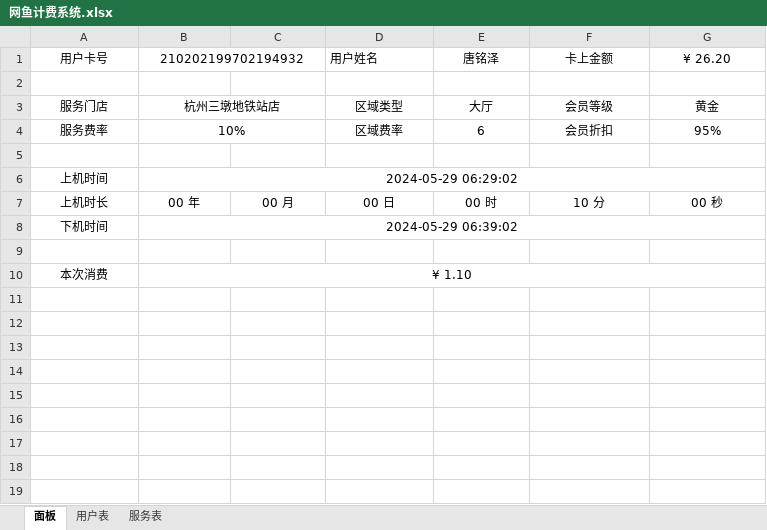
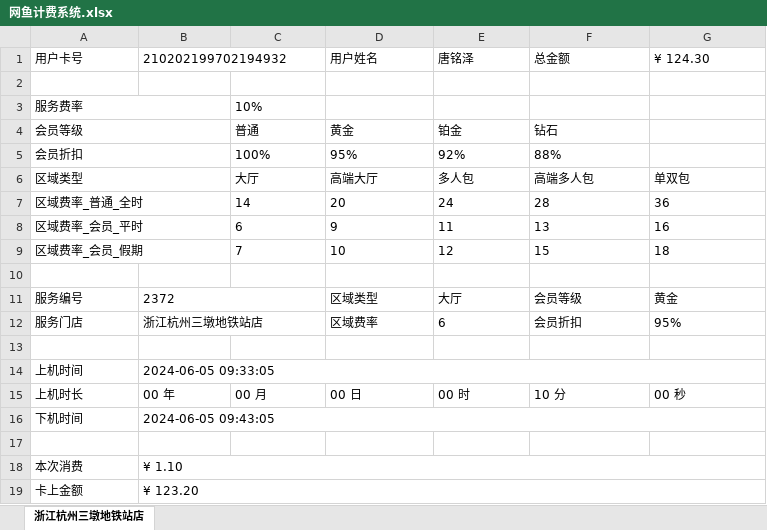
Before and after one commit to trust-tangmingze/own-pypxeserver, an Excel workbook: 网鱼计费系统.xlsx, sheet 浙江杭州三墩地铁站店, drawn as a sheet; values as stored, in another font and other column widths than the file's, no borders; removed rows and columns are numbered as before the commit, all else as after; the diff names each change by its address in the sheet, - before the commit and + after, or states it on an @@ line.

Commit message:
Change file / directory

```diff
--- a/网鱼计费系统.xlsx (sheet 浙江杭州三墩地铁站店)
+++ b/网鱼计费系统.xlsx (sheet 浙江杭州三墩地铁站店)
-sheet tab: 面板
+sheet tab: 浙江杭州三墩地铁站店
-sheet tab: 用户表
-sheet tab: 服务表
-A1:B1 alignment: center
+A1:B1 alignment: left
-E1:G1 alignment: center
+E1:G1 alignment: left
-F1: 卡上金额
+F1: 总金额
-G1: ¥ 26.20
+G1: ¥ 124.30
-row 3: 服务门店 | 杭州三墩地铁站店 |  | 区域类型 | 大厅 | 会员等级 | 黄金
-A3 alignment: center
+A3 alignment: left
+A3:B3 merged
-B3: 10%
+B3: (empty)
-B4:C4 merged
-C3: (empty)
+C3: 10%
-D3: 区域费率
+D3: (empty)
-E3: 6
+E3: (empty)
-F3: 会员折扣
+F3: (empty)
-G3: 95%
+G3: (empty)
+row 4: 会员等级 |  | 普通 | 黄金 | 铂金 | 钻石
+row 5: 会员折扣 |  | 100% | 95% | 92% | 88%
+row 6: 区域类型 |  | 大厅 | 高端大厅 | 多人包 | 高端多人包 | 单双包
+row 7: 区域费率_普通_全时 |  | 14 | 20 | 24 | 28 | 36
+row 8: 区域费率_会员_平时 |  | 6 | 9 | 11 | 13 | 16
+row 9: 区域费率_会员_假期 |  | 7 | 10 | 12 | 15 | 18
+row 11: 服务编号 | 2372 |  | 区域类型 | 大厅 | 会员等级 | 黄金
+row 12: 服务门店 | 浙江杭州三墩地铁站店 |  | 区域费率 | 6 | 会员折扣 | 95%
+row 13: (empty)
-A14:B14 alignment: center
+A14:B14 alignment: left
-B14: 2024-05-29 06:29:02
+B14: 2024-06-05 09:33:05
-A15:G15 alignment: center
+A15:G15 alignment: left
-A16:B16 alignment: center
+A16:B16 alignment: left
-B16: 2024-05-29 06:39:02
+B16: 2024-06-05 09:43:05
-A18:B18 alignment: center
+A18:B18 alignment: left
+row 19: 卡上金额 | ¥ 123.20
```
Also changed, not shown: formulas that keep their value.
